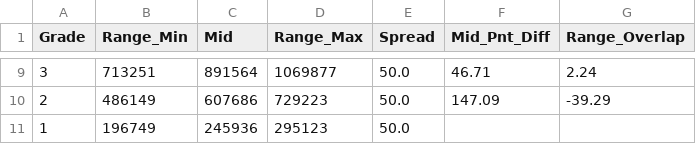
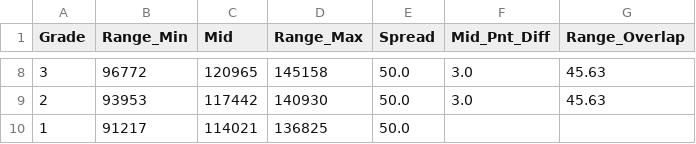
Before and after one commit to DaramNikhil/pay-range-master-app_2, a CSV file: artifacts/option_2.csv, drawn as a sheet; only a part is shown, gaps mark what is left out; the diff covers the shown part only.

```diff
--- a/artifacts/option_2.csv
+++ b/artifacts/option_2.csv
@@ -9,3 +8,3 @@ Grade,Range_Min,Mid,Range_Max,Spread,Mid_Pnt_Diff,Range_Overlap
-3,713251,891564,1069877,50.0,46.71,2.24
-2,486149,607686,729223,50.0,147.09,-39.29
-1,196749,245936,295123,50.0,,
+3,96772,120965,145158,50.0,3.0,45.63
+2,93953,117442,140930,50.0,3.0,45.63
+1,91217,114021,136825,50.0,,
```
Also changed, not shown: 1 removed row and 30 edited cells elsewhere in this file, 7 other files.
